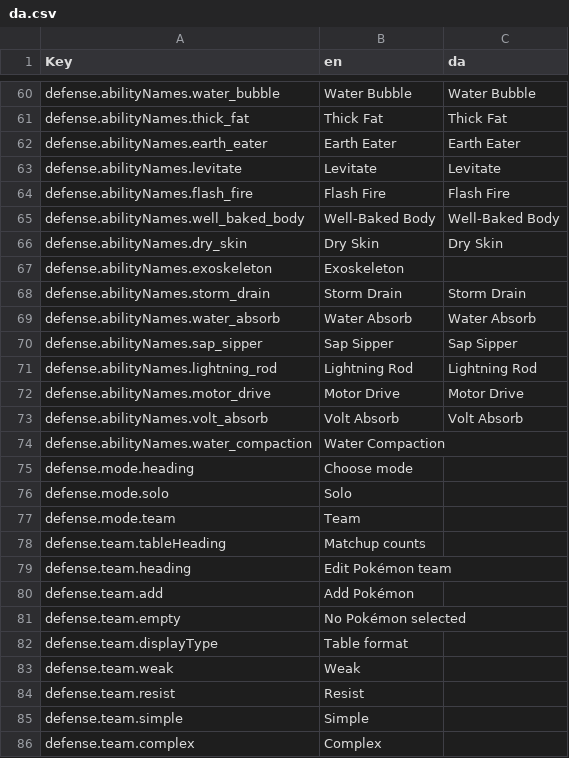
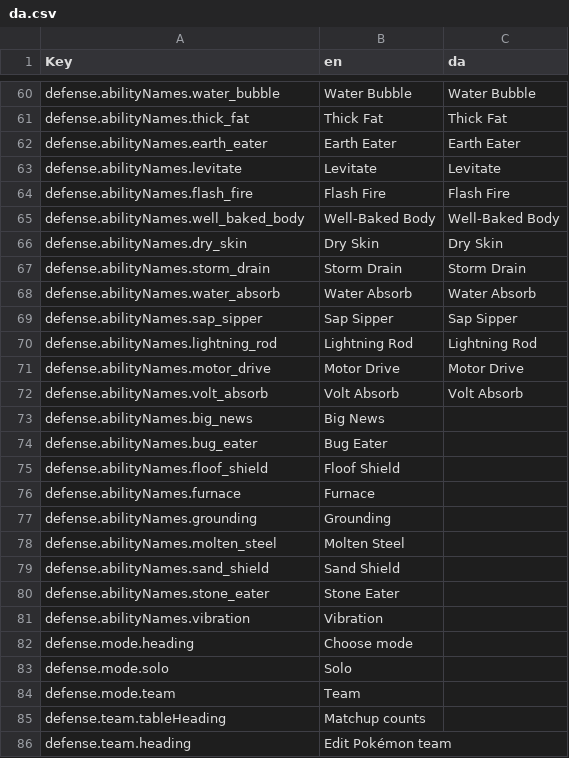
Before and after one commit to ViZarSmogon/pkmn.help, a CSV file: public/translations/da.csv, drawn as a sheet; only a part is shown, gaps mark what is left out; the shorter side is filled out with more unchanged rows.

```diff
--- a/public/translations/da.csv
+++ b/public/translations/da.csv
@@ -66,3 +66,2 @@ defense.abilityNames.well_baked_body,Well-Baked Body,Well-Baked Body
 defense.abilityNames.dry_skin,Dry Skin,Dry Skin
-defense.abilityNames.exoskeleton,Exoskeleton,
 defense.abilityNames.storm_drain,Storm Drain,Storm Drain
@@ -73,3 +72,11 @@ defense.abilityNames.motor_drive,Motor Drive,Motor Drive
 defense.abilityNames.volt_absorb,Volt Absorb,Volt Absorb
-defense.abilityNames.water_compaction,Water Compaction,
+defense.abilityNames.big_news,Big News,
+defense.abilityNames.bug_eater,Bug Eater,
+defense.abilityNames.floof_shield,Floof Shield,
+defense.abilityNames.furnace,Furnace,
+defense.abilityNames.grounding,Grounding,
+defense.abilityNames.molten_steel,Molten Steel,
+defense.abilityNames.sand_shield,Sand Shield,
+defense.abilityNames.stone_eater,Stone Eater,
+defense.abilityNames.vibration,Vibration,
 defense.mode.heading,Choose mode,
```
Also changed, not shown: public/translations/de.csv, public/translations/en.csv, 20 other files.
